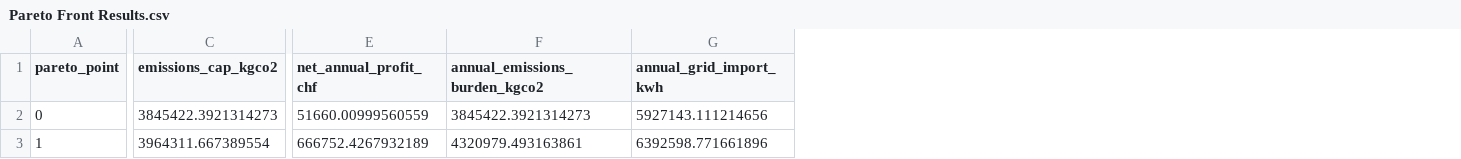
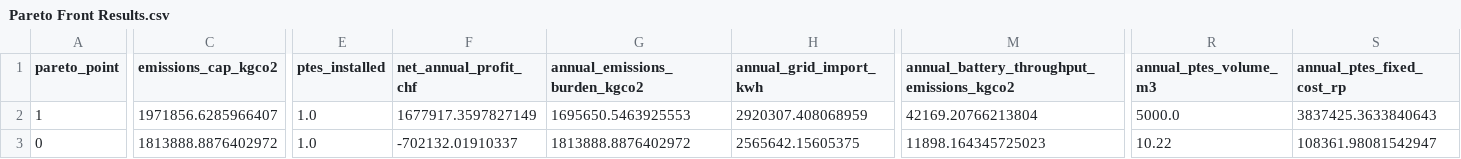
Before and after one commit to sofiapnm/BAT, a CSV file: AEM Python Sim/V4/V4/results/Pareto Front Results.csv, drawn as a sheet; only a part is shown, gaps mark what is left out; removed rows and columns are numbered as before the commit, all else as after; rows hold the shown columns only; the diff covers the shown part only; the diff names each change by its address in the sheet, - before the commit and + after, or states it on an @@ line.

Commit message:
fixed constraints, attempting pareto

```diff
--- a/AEM Python Sim/V4/V4/results/Pareto Front Results.csv
+++ b/AEM Python Sim/V4/V4/results/Pareto Front Results.csv
+column E (ptes_installed), row 2: 1.0
+column M, rows 1-2: annual_battery_throughput_emissions_kgco2 | 42169.20766213804
+column R (annual_ptes_volume_m3), row 2: 5000.0
+column S (annual_ptes_fixed_cost_rp), row 2: 3837425.3633840643
-row 2: 0 | 3845422.3921314273 | 51660.00999560559 | 3845422.3921314273 | 5927143.111214656
-C2 (emissions_cap_kgco2): 3964311.667389554
+C2 (emissions_cap_kgco2): 1971856.6285966407
-F2 (net_annual_profit_chf): 666752.4267932189
+F2 (net_annual_profit_chf): 1677917.3597827149
-G2 (annual_emissions_burden_kgco2): 4320979.493163861
+G2 (annual_emissions_burden_kgco2): 1695650.5463925553
-H2 (annual_grid_import_kwh): 6392598.771661896
+H2 (annual_grid_import_kwh): 2920307.408068959
+row 3: 0 | 1813888.8876402972 | 1.0 | -702132.01910337 | 1813888.8876402972 | 2565642.15605375 | 11898.164345725023 | 10.22 | 108361.98081542947
```
Also changed, not shown: 8 edited cells elsewhere in this file, 41 other files.
